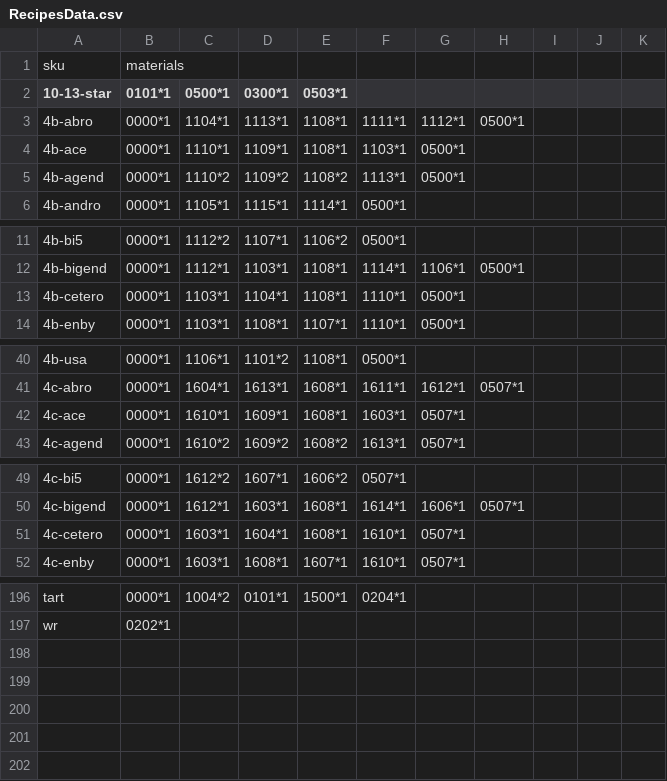
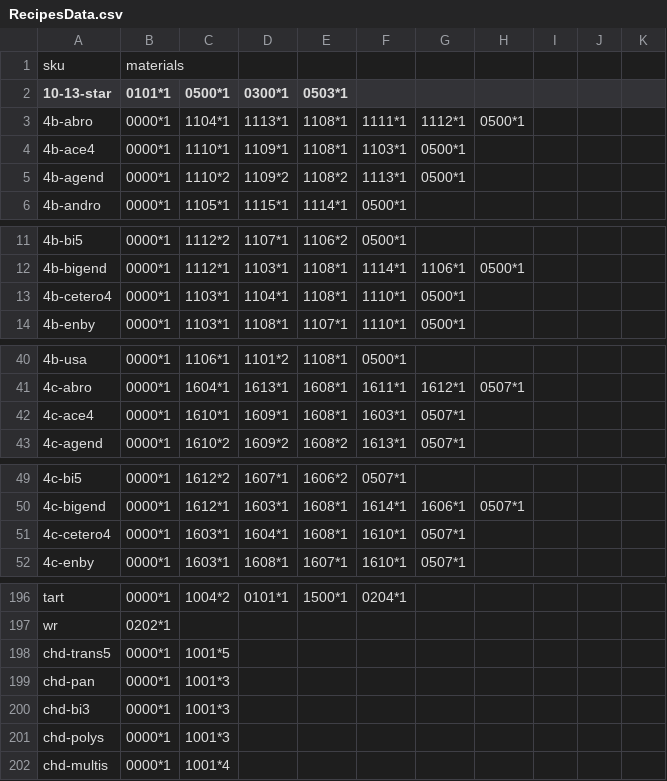
Before and after one commit to PyrrhicShadow/etsy-data-visualizer, a CSV file: RecipesData.csv, drawn as a sheet; only a part is shown, gaps mark what is left out; the diff covers the shown part only.

```diff
--- a/RecipesData.csv
+++ b/RecipesData.csv
@@ -3,3 +3,3 @@
 4b-abro,0000*1,1104*1,1113*1,1108*1,1111*1,1112*1,0500*1,,,
-4b-ace,0000*1,1110*1,1109*1,1108*1,1103*1,0500*1,,,,
+4b-ace4,0000*1,1110*1,1109*1,1108*1,1103*1,0500*1,,,,
 4b-agend,0000*1,1110*2,1109*2,1108*2,1113*1,0500*1,,,,
@@ -12,3 +12,3 @@
 4b-bigend,0000*1,1112*1,1103*1,1108*1,1114*1,1106*1,0500*1,,,
-4b-cetero,0000*1,1103*1,1104*1,1108*1,1110*1,0500*1,,,,
+4b-cetero4,0000*1,1103*1,1104*1,1108*1,1110*1,0500*1,,,,
 4b-enby,0000*1,1103*1,1108*1,1107*1,1110*1,0500*1,,,,
@@ -41,3 +41,3 @@
 4c-abro,0000*1,1604*1,1613*1,1608*1,1611*1,1612*1,0507*1,,,
-4c-ace,0000*1,1610*1,1609*1,1608*1,1603*1,0507*1,,,,
+4c-ace4,0000*1,1610*1,1609*1,1608*1,1603*1,0507*1,,,,
 4c-agend,0000*1,1610*2,1609*2,1608*2,1613*1,0507*1,,,,
@@ -50,3 +50,3 @@
 4c-bigend,0000*1,1612*1,1603*1,1608*1,1614*1,1606*1,0507*1,,,
-4c-cetero,0000*1,1603*1,1604*1,1608*1,1610*1,0507*1,,,,
+4c-cetero4,0000*1,1603*1,1604*1,1608*1,1610*1,0507*1,,,,
 4c-enby,0000*1,1603*1,1608*1,1607*1,1610*1,0507*1,,,,
@@ -197 +197,6 @@ tart,0000*1,1004*2,0101*1,1500*1,0204*1,,,,,
 wr,0202*1,,,,,,,,,
+chd-trans5,0000*1,1001*5,,,,,,,,
+chd-pan,0000*1,1001*3,,,,,,,,
+chd-bi3,0000*1,1001*3,,,,,,,,
+chd-polys,0000*1,1001*3,,,,,,,,
+chd-multis,0000*1,1001*4,,,,,,,,
```
Also changed, not shown: 5 edited cells elsewhere in this file, 2 other files.
